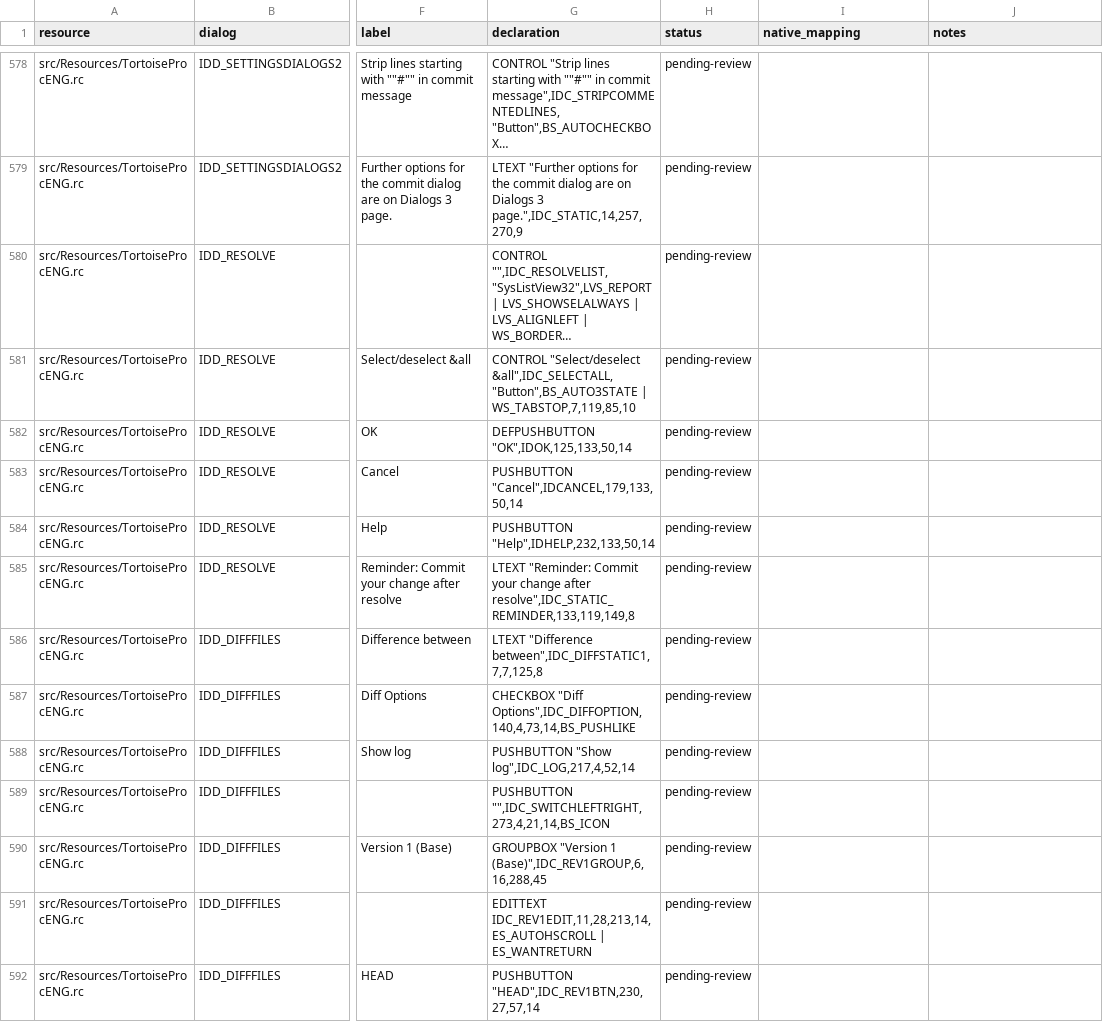
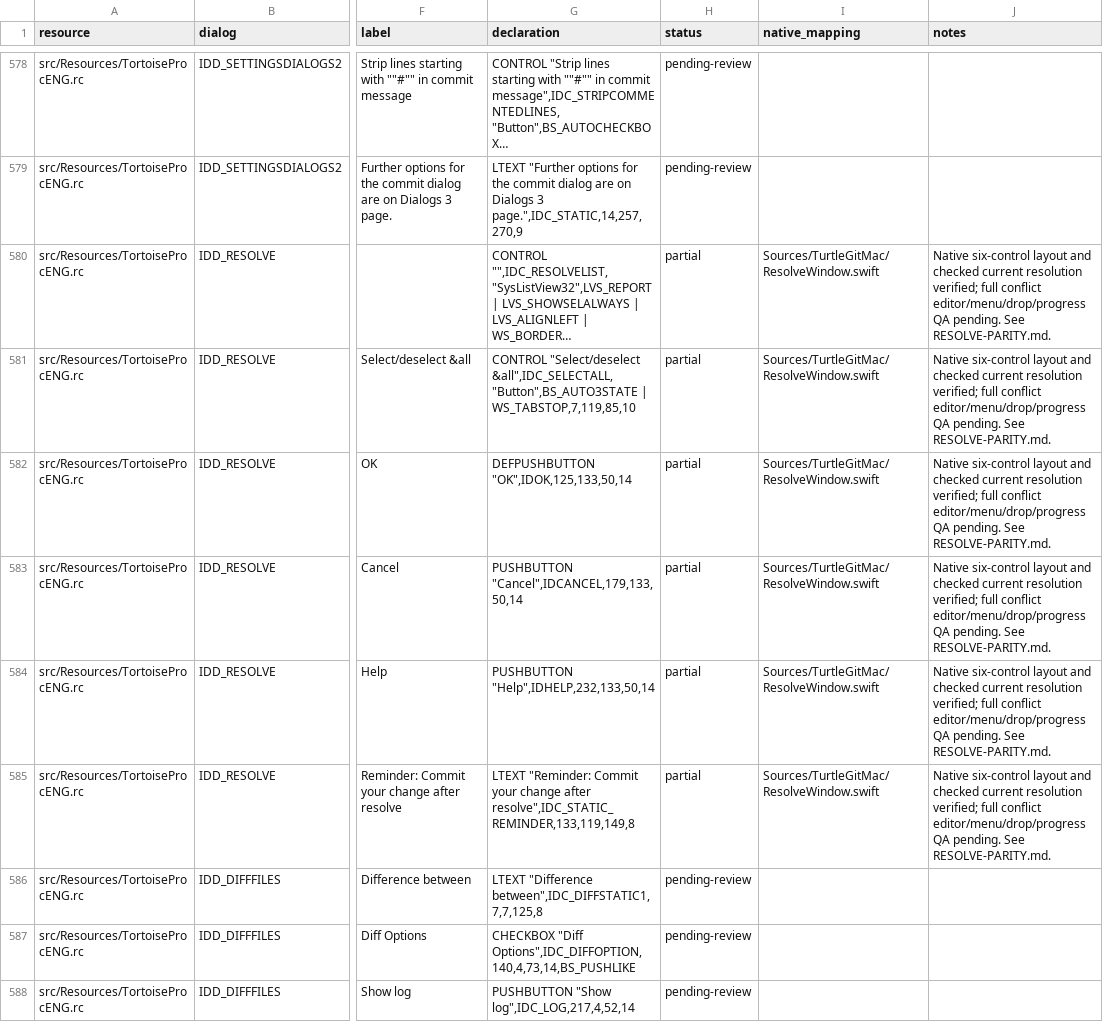
Before and after one commit to jfk-solutions/turtle-git-mac, a CSV file: docs/upstream-controls.csv, drawn as a sheet; only a part is shown, gaps mark what is left out; the shorter side is filled out with more unchanged rows; long unchanged cells end in …; the diff names each change by its address in the sheet, - before the commit and + after, or states it on an @@ line.

Commit message:
Port native checked Resolve and conflict side actions

```diff
--- a/docs/upstream-controls.csv
+++ b/docs/upstream-controls.csv
-H580:H585 (status): pending-review
+H580:H585 (status): partial
-I580:I585 (native_mapping): (empty)
+I580:I585 (native_mapping): Sources/TurtleGitMac/ResolveWindow.swift
-J580:J585 (notes): (empty)
+J580:J585 (notes): Native six-control layout and checked current resolution verified; full conflict editor/menu/drop/progress QA pending. See RESOLVE-PARITY.md.
```
Also changed, not shown: docs/upstream-dialogs.csv, docs/upstream-files.csv, 20 other files.
